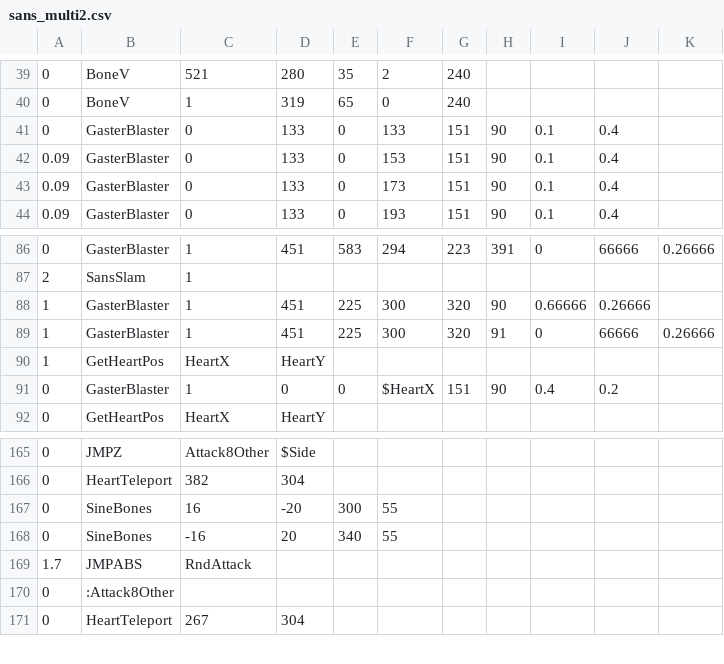
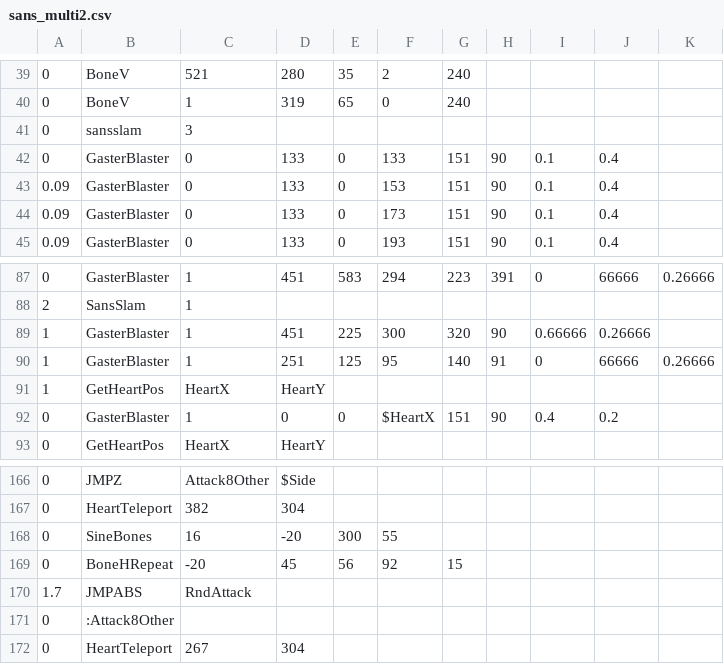
Before and after one commit to YeetKaden/youtube-sans-fight-, a CSV file: sans_multi2.csv, drawn as a sheet; only a part is shown, gaps mark what is left out.

Commit message:
Update sans_multi2.csv

```diff
--- a/sans_multi2.csv
+++ b/sans_multi2.csv
@@ -40,2 +40,3 @@
 0,BoneV,1,319,65,0,240,,,
+0,sansslam,3,,,,,,
 0,GasterBlaster,0,133,0,133,151,90,0.1,0.4
@@ -88,3 +89,3 @@
 1,GasterBlaster,1,451,225,300,320,90,0.66666,0.26666
-1,GasterBlaster,1,451,225,300,320,91,0,66666,0.26666
+1,GasterBlaster,1,251,125,95,140,91,0,66666,0.26666
 1,GetHeartPos,HeartX,HeartY,,,,,,
@@ -167,3 +168,3 @@
 0,SineBones,16,-20,300,55,,,,
-0,SineBones,-16,20,340,55,,,,
+0,BoneHRepeat,-20,45,56,92,15,,,,,,
 1.7,JMPABS,RndAttack,,,,,,,
```
